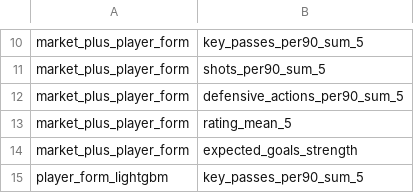
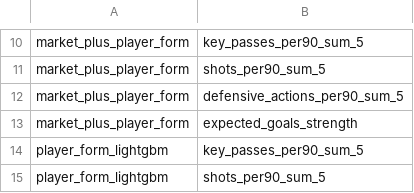
Before and after one commit to Anastasios-Vlachmpeis/Player-Features-to-1x2-odds, a CSV file: scotland_research/config/selected_features.csv, drawn as a sheet; only a part is shown, gaps mark what is left out; the shorter side is filled out with more unchanged rows.

```diff
--- a/scotland_research/config/selected_features.csv
+++ b/scotland_research/config/selected_features.csv
@@ -12,3 +12,2 @@ market_plus_player_form,shots_per90_sum_5
 market_plus_player_form,defensive_actions_per90_sum_5
-market_plus_player_form,rating_mean_5
 market_plus_player_form,expected_goals_strength
```
Also changed, not shown: 12 other files.
